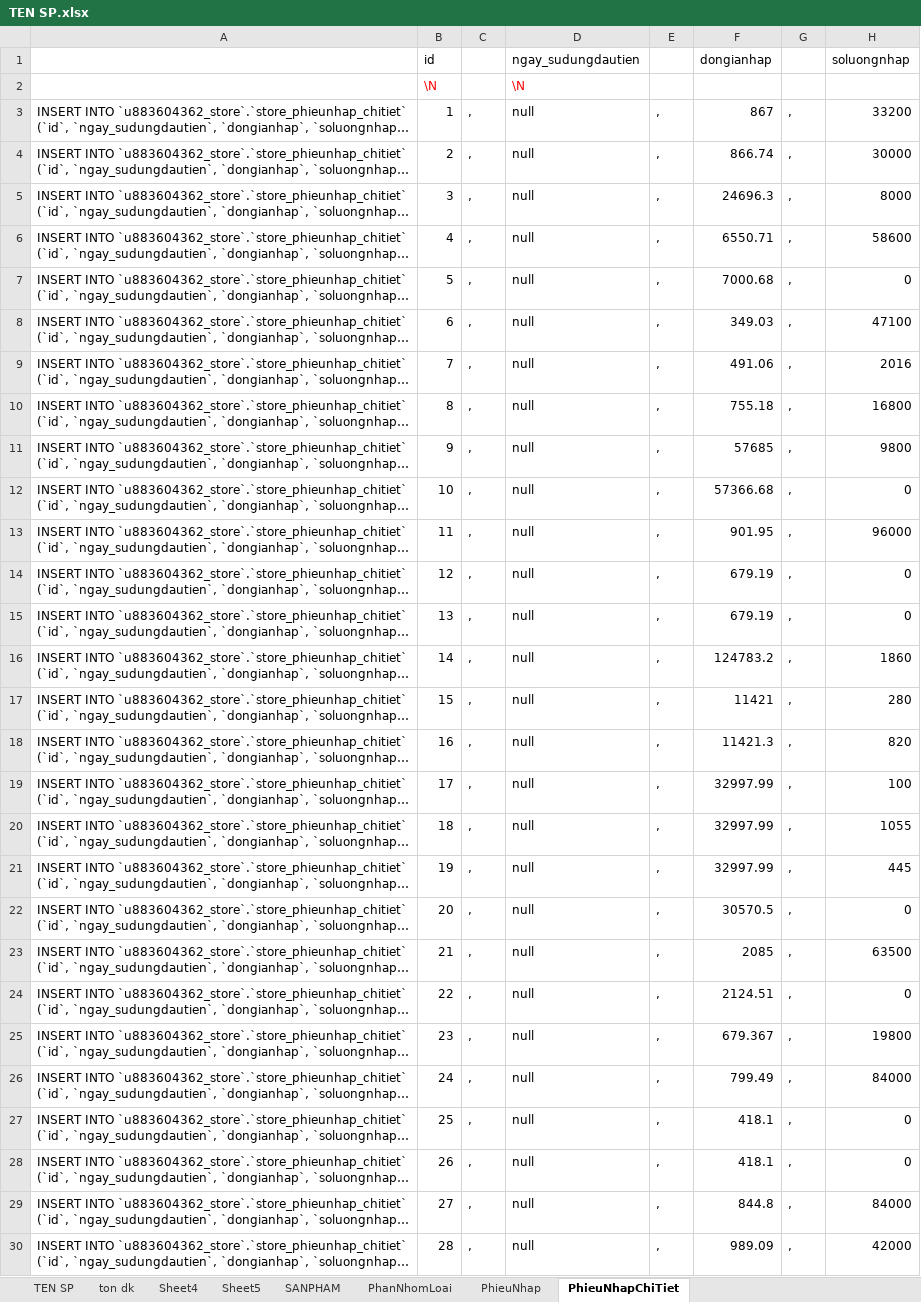
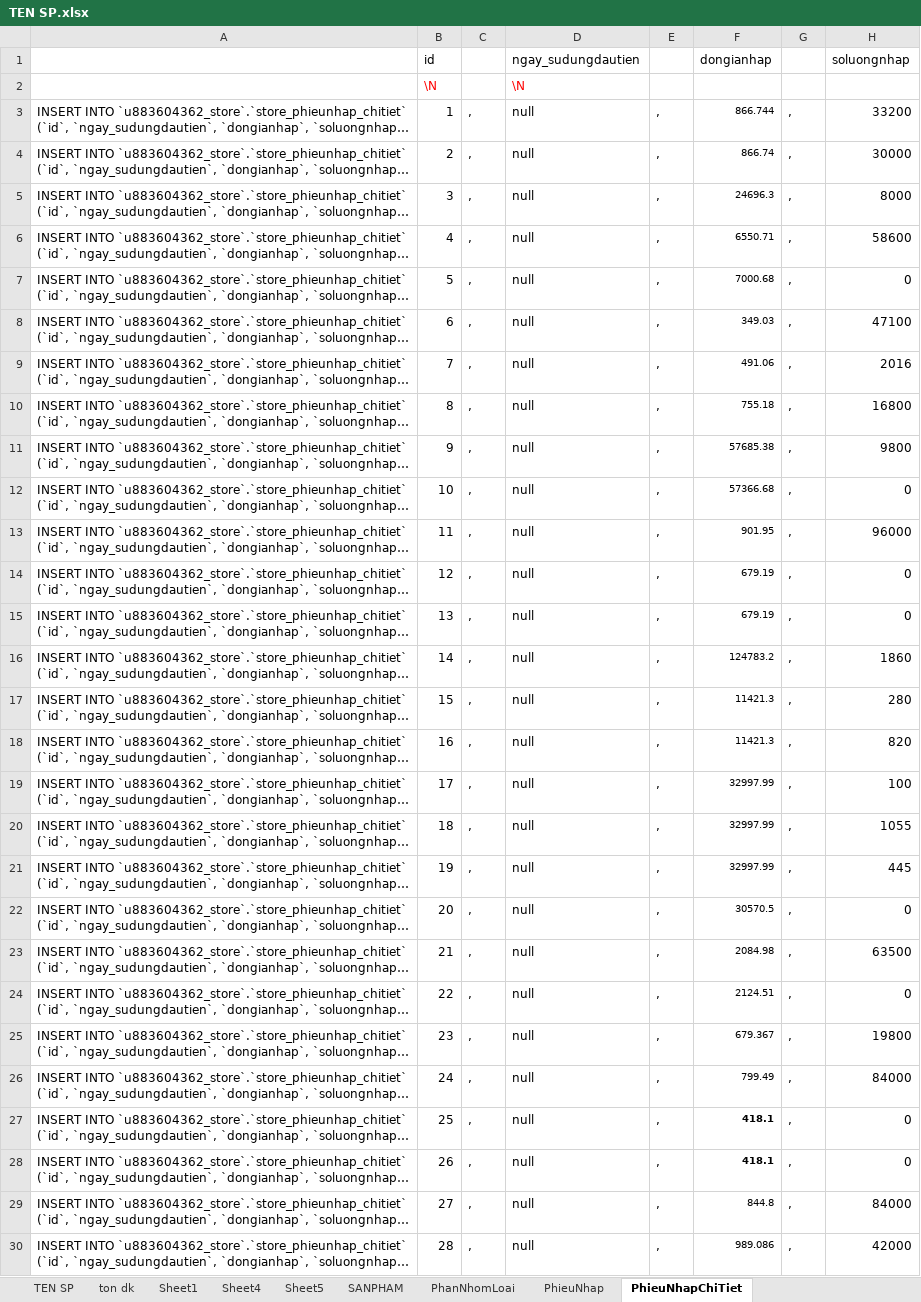
Before and after one commit to kellyfire611/store, an Excel workbook: doc/import/import/2018/201807/TEN SP.xlsx, sheet PhieuNhapChiTiet, drawn as a sheet; only a part is shown; long unchanged cells end in …; values as stored, in another font and other column widths than the file's, no borders; the diff covers the shown part only; the diff names each change by its address in the sheet, - before the commit and + after, or states it on an @@ line.

```diff
--- a/doc/import/import/2018/201807/TEN SP.xlsx (sheet PhieuNhapChiTiet)
+++ b/doc/import/import/2018/201807/TEN SP.xlsx (sheet PhieuNhapChiTiet)
+sheet tab: Sheet1
-F3: 867
+F3: 866.744
@@ F3:F30 text size: smaller @@
-F11: 57685
+F11: 57685.38
-F17: 11421
+F17: 11421.3
-F23: 2085
+F23: 2084.98
-F27:F28 bold: off
+F27:F28 bold: on
-F30: 989.09
+F30: 989.086
```
Also changed, not shown: 1 edited cell and cell formats elsewhere in this sheet, sheet ton dk, 15 other files.
